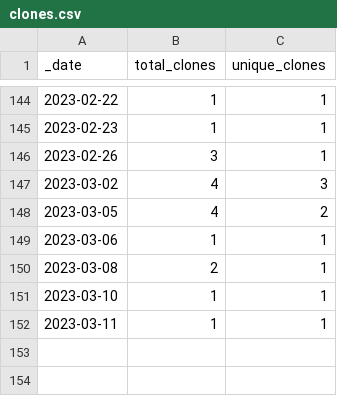
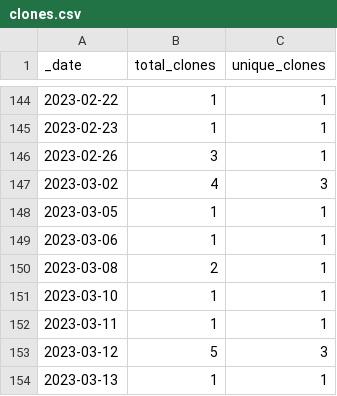
Before and after one commit to guiga-zalu/guiga-zalu, a CSV file: traffic/clones.csv, drawn as a sheet; only a part is shown, gaps mark what is left out.

Commit message:
GitHub traffic

```diff
--- a/traffic/clones.csv
+++ b/traffic/clones.csv
@@ -147,3 +147,3 @@ _date,total_clones,unique_clones
 2023-03-02,4,3
-2023-03-05,4,2
+2023-03-05,1,1
 2023-03-06,1,1
@@ -152 +152,3 @@ _date,total_clones,unique_clones
 2023-03-11,1,1
+2023-03-12,5,3
+2023-03-13,1,1
```
Also changed, not shown: 1 other file.
